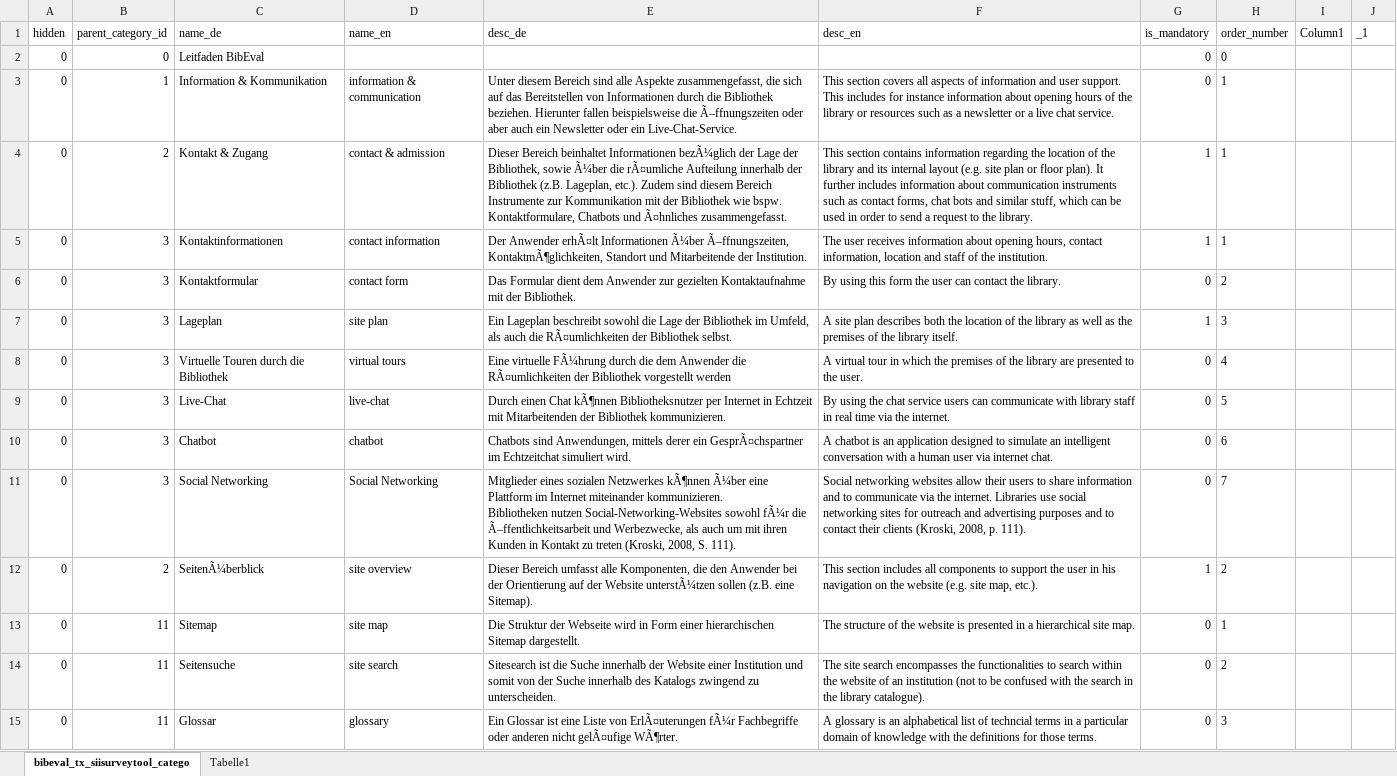
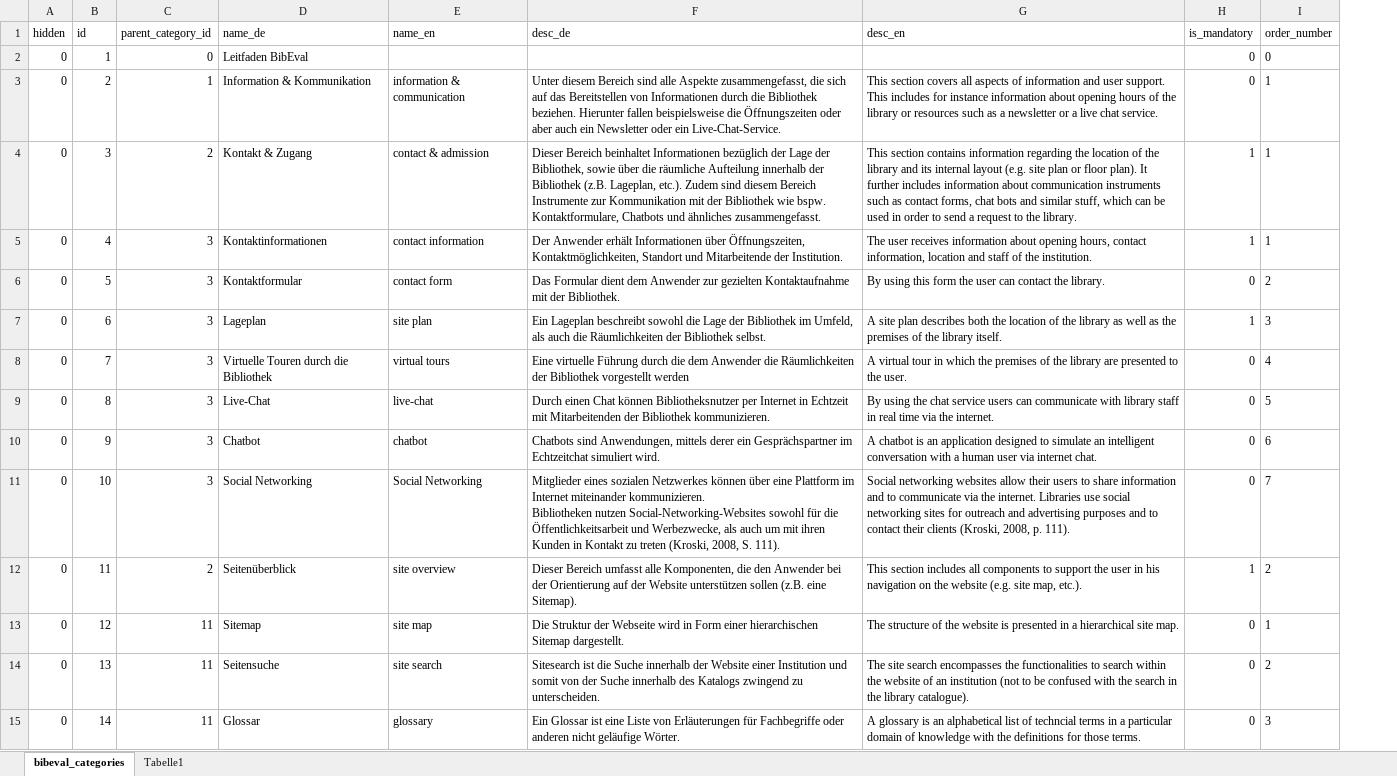
Before and after one commit to pushin-edi/fhgr_pk1, an Excel workbook: daten/bibeval/xlsx/bibeval_categories.xlsx, sheet bibeval_categories, drawn as a sheet; only a part is shown; values as stored, in another font and other column widths than the file's, no borders; table styles not drawn; removed rows and columns are numbered as before the commit, all else as after; ↵ is a line break in a cell; the diff covers the shown part only; the diff names each change by its address in the sheet, - before the commit and + after, or states it on an @@ line.

```diff
--- a/daten/bibeval/xlsx/bibeval_categories.xlsx (sheet bibeval_categories)
+++ b/daten/bibeval/xlsx/bibeval_categories.xlsx (sheet bibeval_categories)
-sheet tab: bibeval_tx_siisurveytool_catego
+sheet tab: bibeval_categories
+column B (id), rows 2-15: 1 | 2 | 3 | 4 | 5 | 6 | 7 | 8 | 9 | 10 | 11 | 12 | 13 | 14
-column I (Column1), empty
-column J (_1), empty
-F3 (desc_de): …beispielsweise die Ã–ffnungszeiten oder aber…
+F3 (desc_de): …beispielsweise die Öffnungszeiten oder aber…
-F4 (desc_de): …beinhaltet Informationen bezÃ¼glich der Lage der Bibliothek, sowie Ã¼ber die rÃ¤umliche Aufteilung innerhalb der Bibliothek (z.B. Lageplan, etc.). Zudem sind diesem Bereich Instrumente zur Kommunikation mit der Bibliothek wie bspw. Kontaktformulare, Chatbots und Ã¤hnliches zusammengefasst.
+F4 (desc_de): …beinhaltet Informationen bezüglich der Lage der Bibliothek, sowie über die räumliche Aufteilung innerhalb der Bibliothek (z.B. Lageplan, etc.). Zudem sind diesem Bereich Instrumente zur Kommunikation mit der Bibliothek wie bspw. Kontaktformulare, Chatbots und ähnliches zusammengefasst.
-F5 (desc_de): Der Anwender erhÃ¤lt Informationen Ã¼ber Ã–ffnungszeiten, KontaktmÃ¶glichkeiten, Standort und…
+F5 (desc_de): Der Anwender erhält Informationen über Öffnungszeiten, Kontaktmöglichkeiten, Standort und…
-F7 (desc_de): …auch die RÃ¤umlichkeiten der Bibliothek…
+F7 (desc_de): …auch die Räumlichkeiten der Bibliothek…
-F8 (desc_de): Eine virtuelle FÃ¼hrung durch die dem Anwender die RÃ¤umlichkeiten der Bibliothek…
+F8 (desc_de): Eine virtuelle Führung durch die dem Anwender die Räumlichkeiten der Bibliothek…
-F9 (desc_de): …einen Chat kÃ¶nnen Bibliotheksnutzer per…
+F9 (desc_de): …einen Chat können Bibliotheksnutzer per…
-F10 (desc_de): …derer ein GesprÃ¤chspartner im Echtzeitchat…
+F10 (desc_de): …derer ein Gesprächspartner im Echtzeitchat…
-F11 (desc_de): …sozialen Netzwerkes kÃ¶nnen Ã¼ber eine Plattform im Internet miteinander kommunizieren. ↵ Bibliotheken nutzen Social-Networking-Websites sowohl fÃ¼r die Ã–ffentlichkeitsarbeit und Werbezwecke,…
+F11 (desc_de): …sozialen Netzwerkes können über eine Plattform im Internet miteinander kommunizieren. ↵ Bibliotheken nutzen Social-Networking-Websites sowohl für die Öffentlichkeitsarbeit und Werbezwecke,…
-D12 (name_de): SeitenÃ¼berblick
+D12 (name_de): Seitenüberblick
-F12 (desc_de): …der Website unterstÃ¼tzen sollen (z.B.…
+F12 (desc_de): …der Website unterstützen sollen (z.B.…
-F15 (desc_de): …Liste von ErlÃ¤uterungen fÃ¼r Fachbegriffe oder anderen nicht gelÃ¤ufige WÃ¶rter.
+F15 (desc_de): …Liste von Erläuterungen für Fachbegriffe oder anderen nicht geläufige Wörter.
```
Also changed, not shown: 45 edited cells elsewhere in this sheet, daten/bibeval/xlsx/bibeval_areas.xlsx, daten/bibeval/xlsx/bibeval_areas_categories.xlsx, 1 other file.
